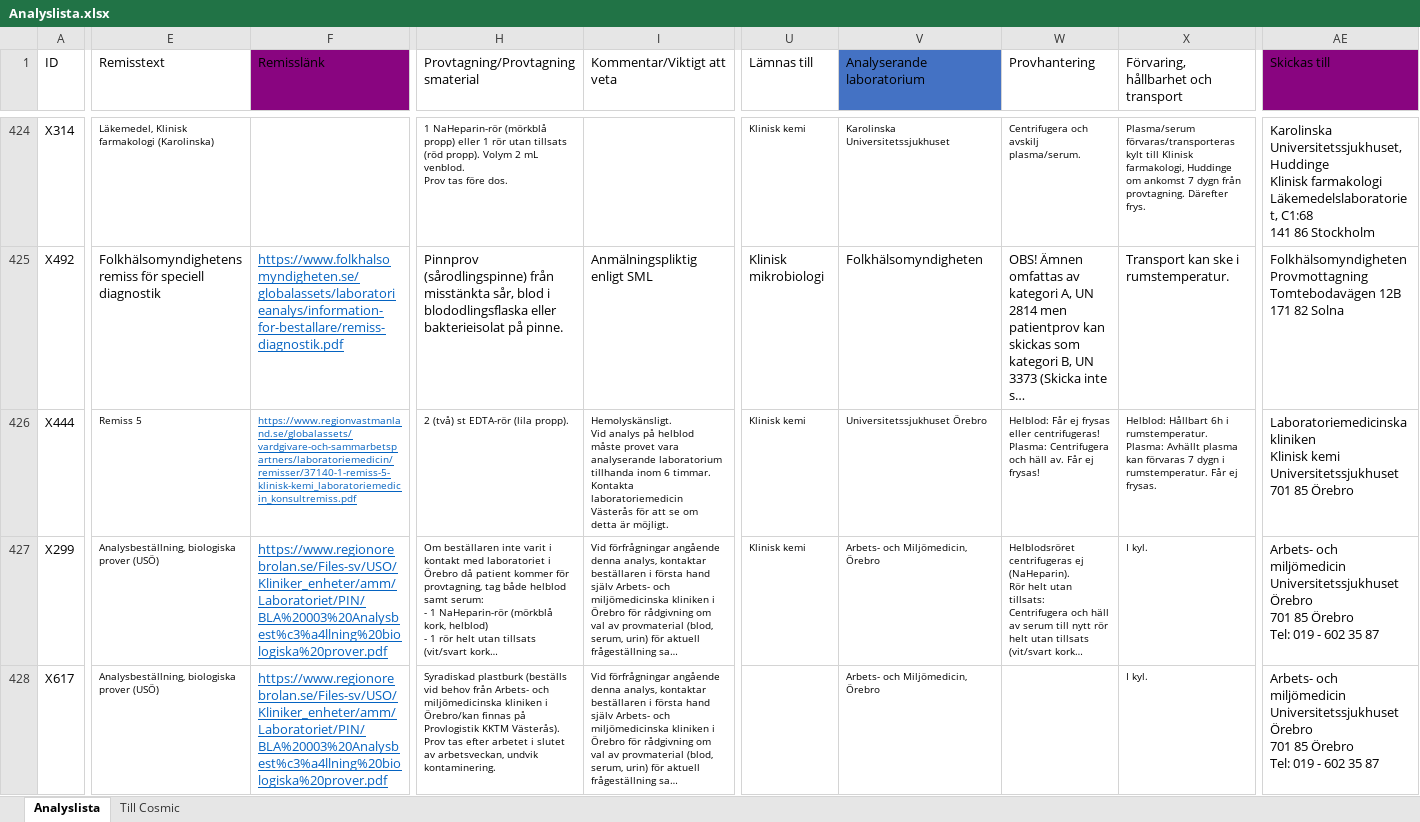
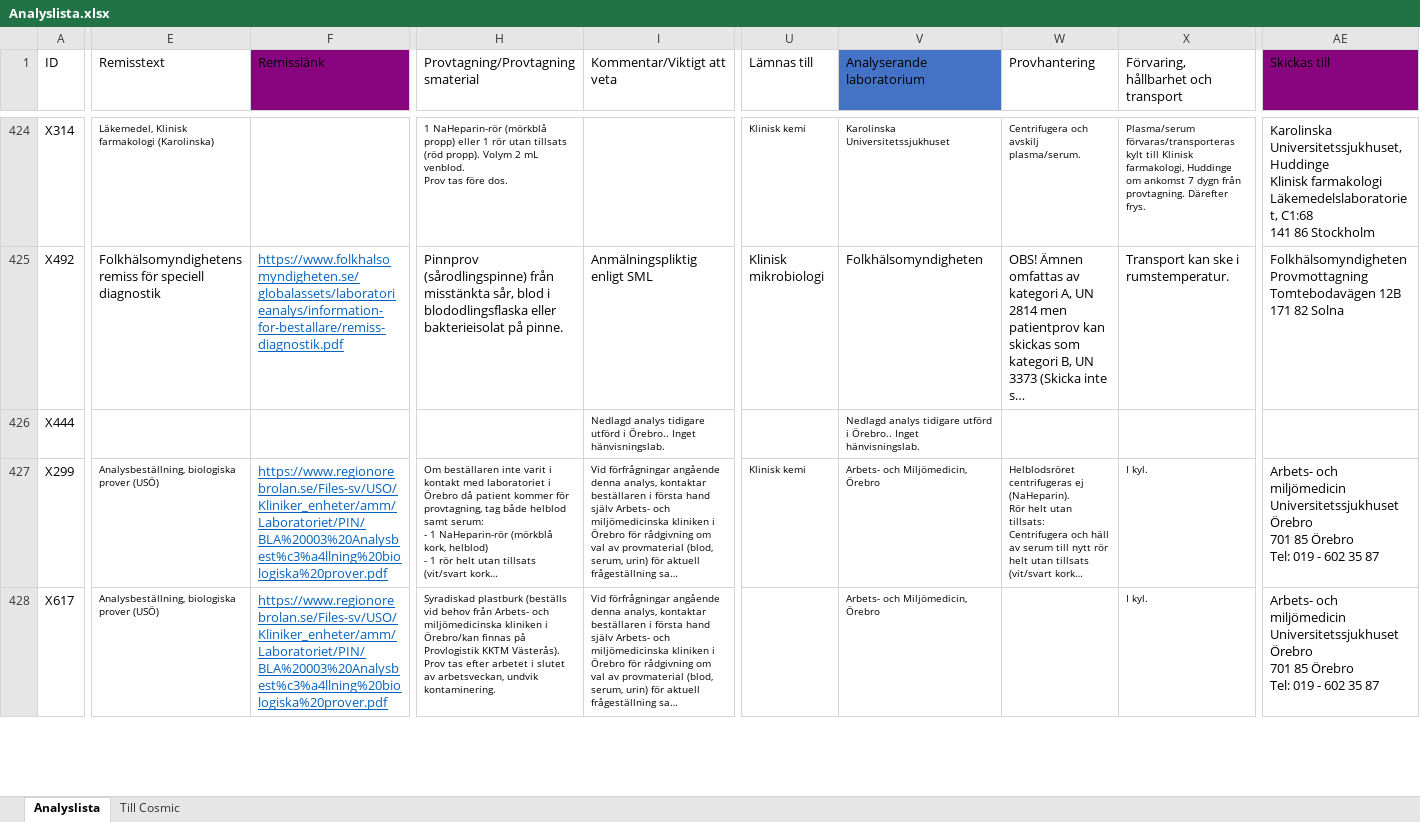
Before and after one commit to LabVastmanland/methodlist, an Excel workbook: data/Analyslista.xlsx, sheet Analyslista, drawn as a sheet; only a part is shown, gaps mark what is left out; long unchanged cells end in …; values as stored, in another font and other column widths than the file's, no borders; table styles not drawn; ↵ is a line break in a cell; the diff covers the shown part only; the diff names each change by its address in the sheet, - before the commit and + after, or states it on an @@ line.

Commit message:
Add files via upload

```diff
--- a/data/Analyslista.xlsx (sheet Analyslista)
+++ b/data/Analyslista.xlsx (sheet Analyslista)
-E426 (Remisstext): Remiss 5
+E426 (Remisstext): (empty)
-F426 (Remisslänk): https://www.regionvastmanland.se/globalassets/vardgivare-och-sammarbetspartners/laboratoriemedicin/remisser/37140-1-remiss-5-klinisk-kemi_laboratoriemedicin_konsultremiss.pdf
+F426 (Remisslänk): (empty)
-H426 (Provtagning/Provtagningsmaterial): 2 (två) st EDTA-rör (lila propp).
+H426 (Provtagning/Provtagningsmaterial): (empty)
-I426 (Kommentar/Viktigt att veta): Hemolyskänsligt. ↵ Vid analys på helblod måste provet vara analyserande laboratorium tillhanda inom 6 timmar. Kontakta laboratoriemedicin Västerås för att se om detta är möjligt.
+I426 (Kommentar/Viktigt att veta): Nedlagd analys tidigare utförd i Örebro.. Inget hänvisningslab.
-U426 (Lämnas till): Klinisk kemi
+U426 (Lämnas till): (empty)
-V426 (Analyserande laboratorium): Universitetssjukhuset Örebro
+V426 (Analyserande laboratorium): Nedlagd analys tidigare utförd i Örebro.. Inget hänvisningslab.
-W426 (Provhantering): Helblod: Får ej frysas eller centrifugeras! ↵ Plasma: Centrifugera och häll av. Får ej frysas!
+W426 (Provhantering): (empty)
-X426: Helblod: Hållbart 6h i rumstemperatur. ↵ Plasma: Avhällt plasma kan förvaras 7 dygn i rumstemperatur. Får ej frysas.
+X426: (empty)
-AE426 (Skickas till): Laboratoriemedicinska kliniken ↵ Klinisk kemi ↵ Universitetssjukhuset ↵ 701 85 Örebro
+AE426 (Skickas till): (empty)
```
Also changed, not shown: 3 edited cells elsewhere in this sheet.
